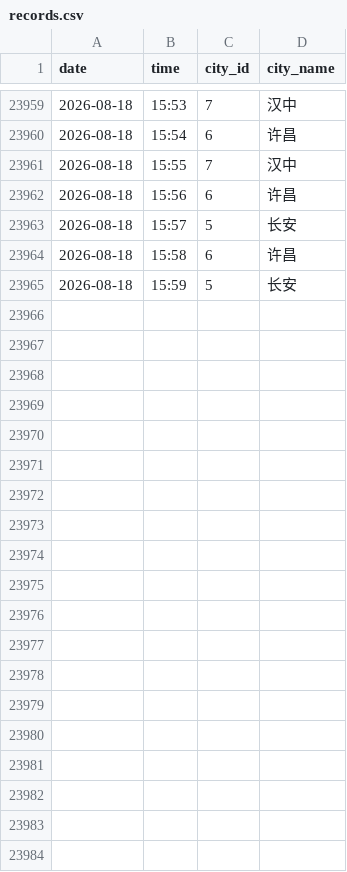
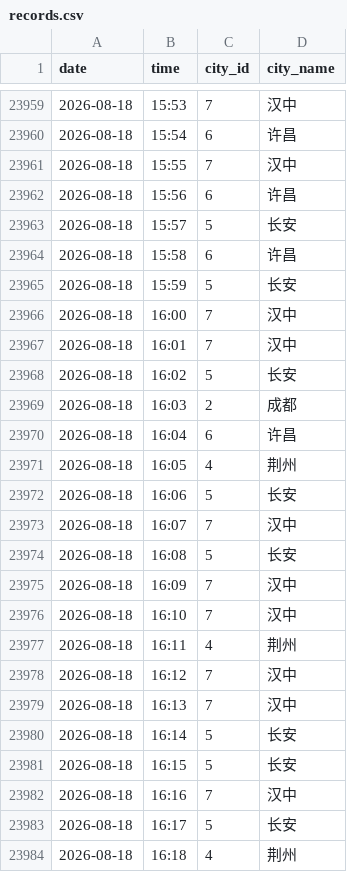
Before and after one commit to ershuidesign/sanguo, a CSV file: data/raw_records/records.csv, drawn as a sheet; only a part is shown, gaps mark what is left out; the diff covers the shown part only.

```diff
--- a/data/raw_records/records.csv
+++ b/data/raw_records/records.csv
@@ -23965 +23965,20 @@ date,time,city_id,city_name
 2026-08-18,15:59,5,长安
+2026-08-18,16:00,7,汉中
+2026-08-18,16:01,7,汉中
+2026-08-18,16:02,5,长安
+2026-08-18,16:03,2,成都
+2026-08-18,16:04,6,许昌
+2026-08-18,16:05,4,荆州
+2026-08-18,16:06,5,长安
+2026-08-18,16:07,7,汉中
+2026-08-18,16:08,5,长安
+2026-08-18,16:09,7,汉中
+2026-08-18,16:10,7,汉中
+2026-08-18,16:11,4,荆州
+2026-08-18,16:12,7,汉中
+2026-08-18,16:13,7,汉中
+2026-08-18,16:14,5,长安
+2026-08-18,16:15,5,长安
+2026-08-18,16:16,7,汉中
+2026-08-18,16:17,5,长安
+2026-08-18,16:18,4,荆州
```
Also changed, not shown: 30 added rows elsewhere in this file, data/raw_records/tower_records.csv, 6 other files.
